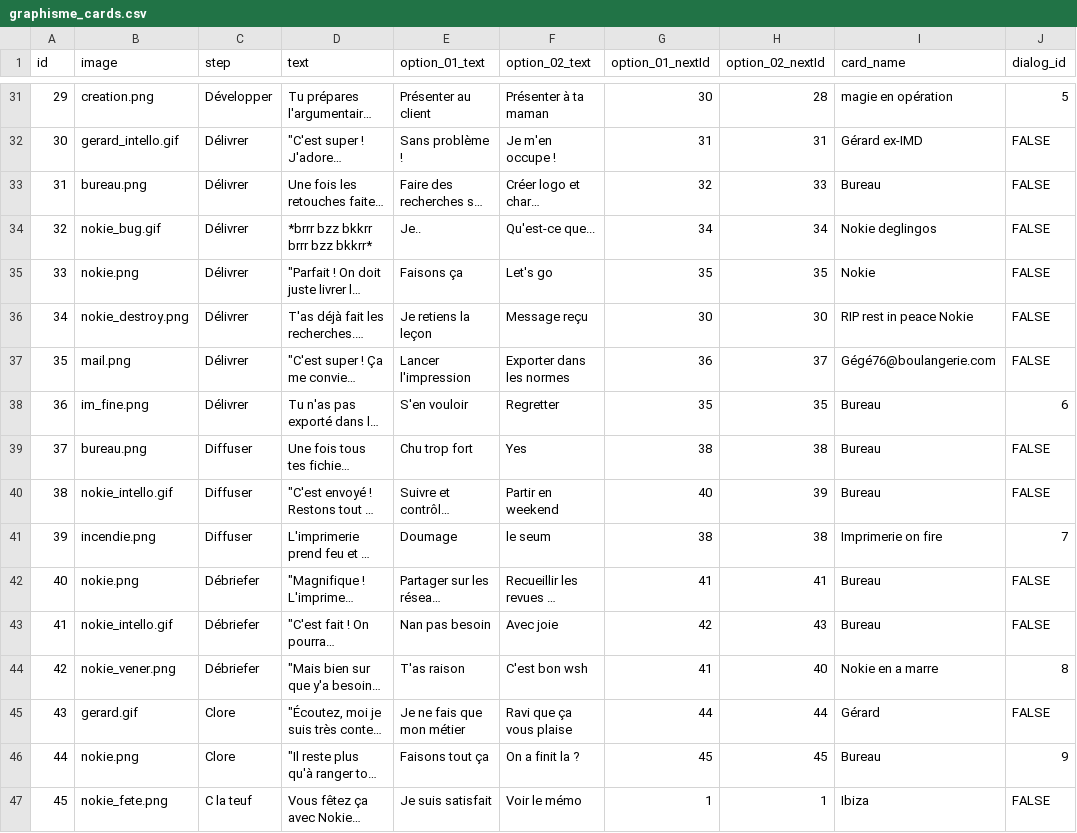
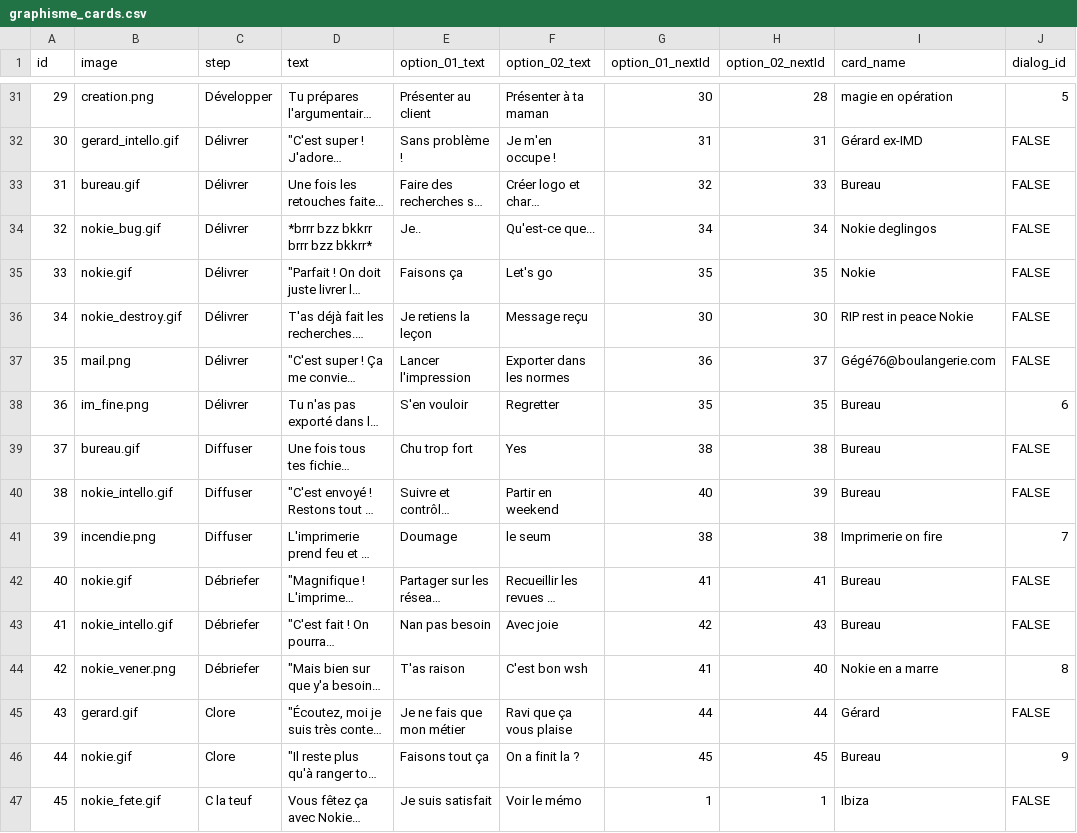
Before and after one commit to eikonlab/nokie, a CSV file: src/data/graphisme_cards.csv, drawn as a sheet; only a part is shown, gaps mark what is left out; long unchanged cells end in …; the diff covers the shown part only; the diff names each change by its address in the sheet, - before the commit and + after, or states it on an @@ line.

```diff
--- a/src/data/graphisme_cards.csv
+++ b/src/data/graphisme_cards.csv
-B33 (image): bureau.png
+B33 (image): bureau.gif
-B35 (image): nokie.png
+B35 (image): nokie.gif
-B36 (image): nokie_destroy.png
+B36 (image): nokie_destroy.gif
-B39 (image): bureau.png
+B39 (image): bureau.gif
-B42 (image): nokie.png
+B42 (image): nokie.gif
-B46 (image): nokie.png
+B46 (image): nokie.gif
-B47 (image): nokie_fete.png
+B47 (image): nokie_fete.gif
```
Also changed, not shown: 15 edited cells elsewhere in this file, 26 other files.
